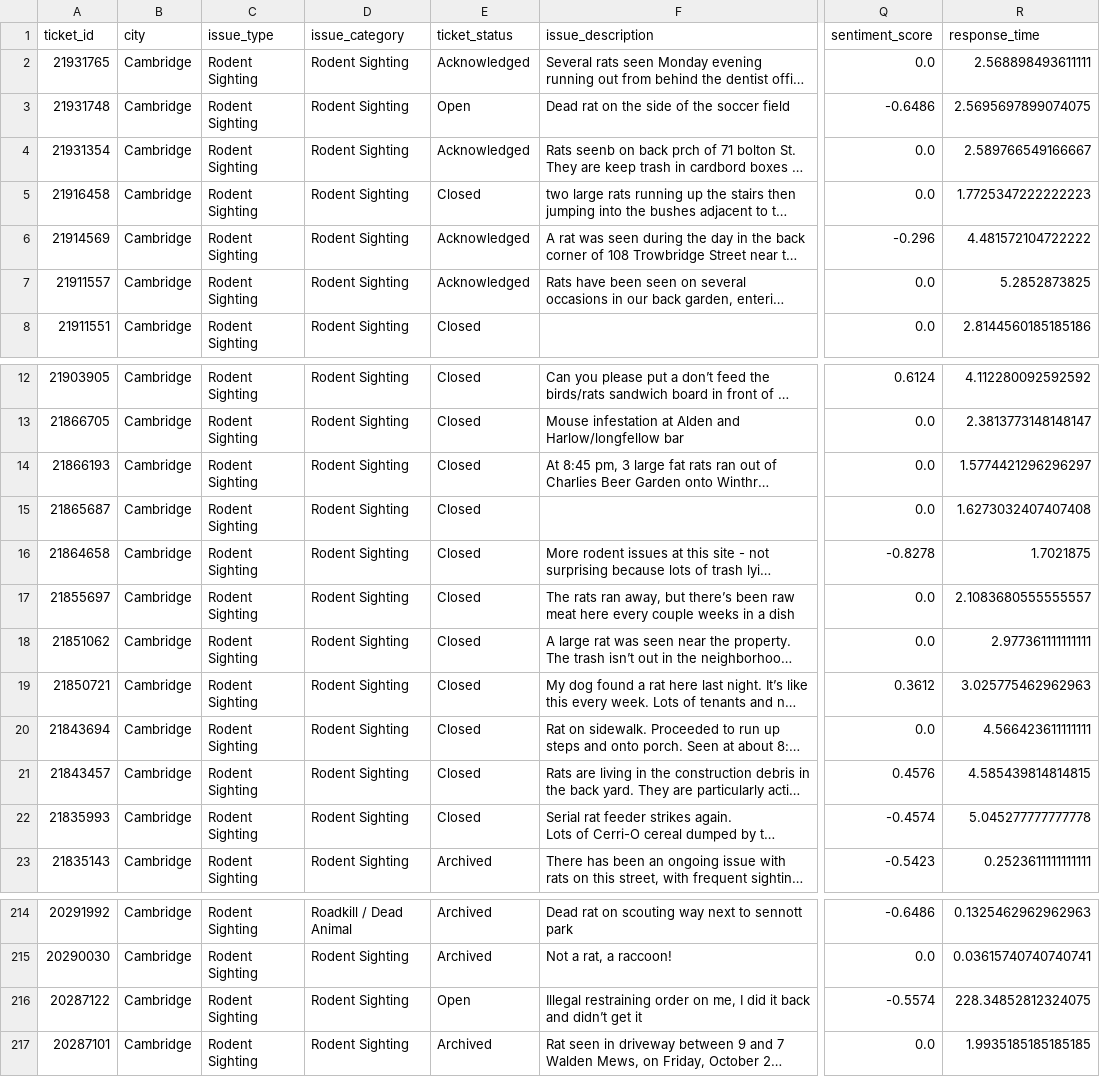
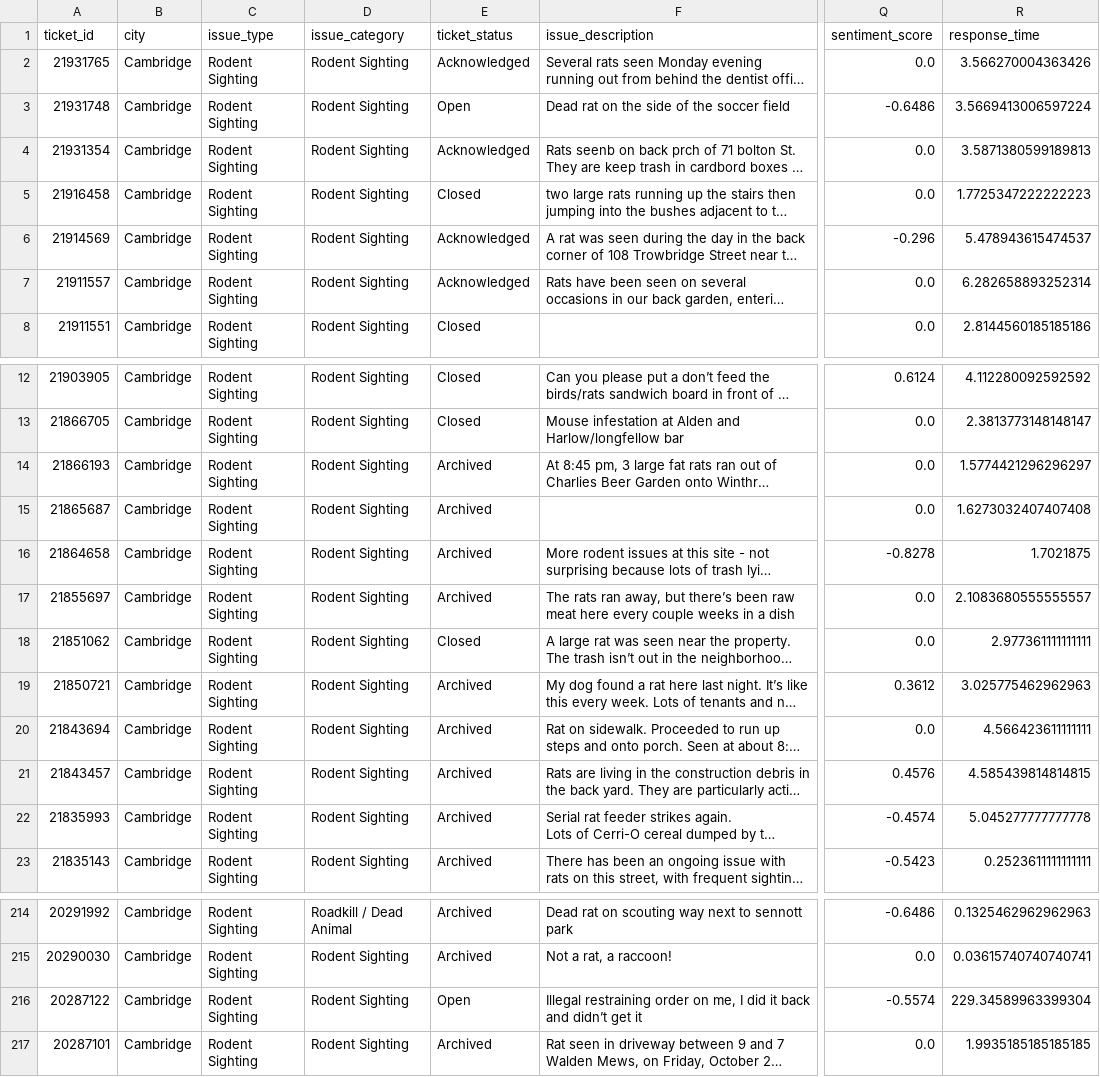
Before and after one commit to hakyoonlarrysong-blip/DPI852M, a CSV file: rodent.csv, drawn as a sheet; only a part is shown, gaps mark what is left out; long unchanged cells end in …; the diff names each change by its address in the sheet, - before the commit and + after, or states it on an @@ line.

```diff
--- a/rodent.csv
+++ b/rodent.csv
-R2 (response_time): 2.568898493611111
+R2 (response_time): 3.566270004363426
-R3 (response_time): 2.5695697899074075
+R3 (response_time): 3.5669413006597224
-R4 (response_time): 2.589766549166667
+R4 (response_time): 3.5871380599189813
-R6 (response_time): 4.481572104722222
+R6 (response_time): 5.478943615474537
-R7 (response_time): 5.2852873825
+R7 (response_time): 6.282658893252314
-E14:E17 (ticket_status): Closed
+E14:E17 (ticket_status): Archived
-E19:E22 (ticket_status): Closed
+E19:E22 (ticket_status): Archived
-R216 (response_time): 228.34852812324075
+R216 (response_time): 229.34589963399304
```
Also changed, not shown: sanitary.csv.
